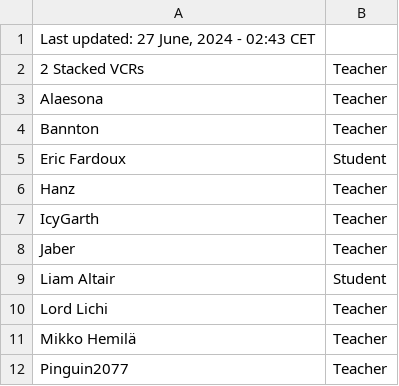
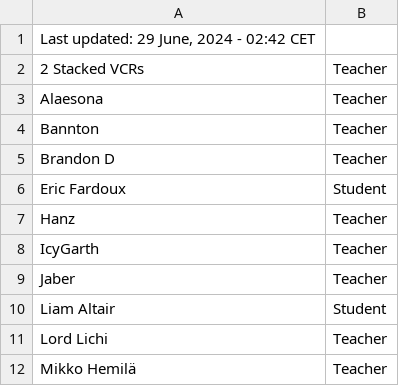
Before and after one commit to SuIT-pub/Mind-the-School, a CSV file: game/members.csv, drawn as a sheet; only a part is shown; the shorter side is filled out with more unchanged rows.

Commit message:
updated members.csv

```diff
--- a/game/members.csv
+++ b/game/members.csv
@@ -1,2 +1,2 @@
-Last updated: 27 June, 2024 - 02:43 CET
+Last updated: 29 June, 2024 - 02:42 CET
 2 Stacked VCRs;Teacher
@@ -4,2 +4,3 @@ Alaesona;Teacher
 Bannton;Teacher
+Brandon D;Teacher
 Eric Fardoux;Student
```
